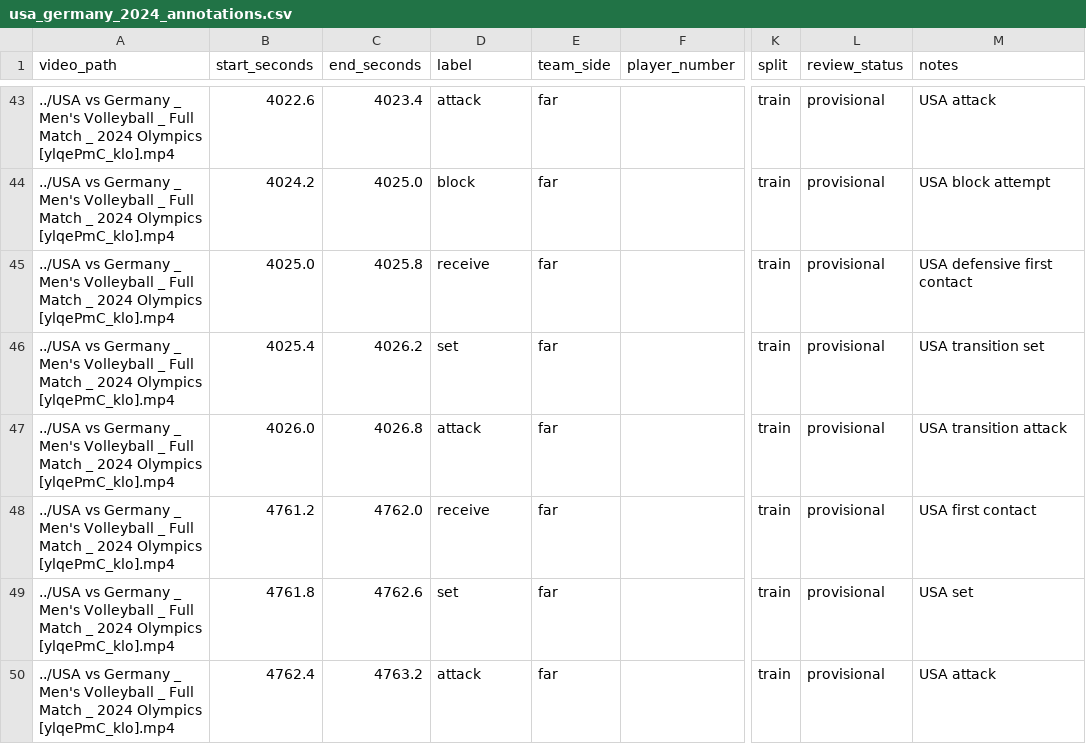
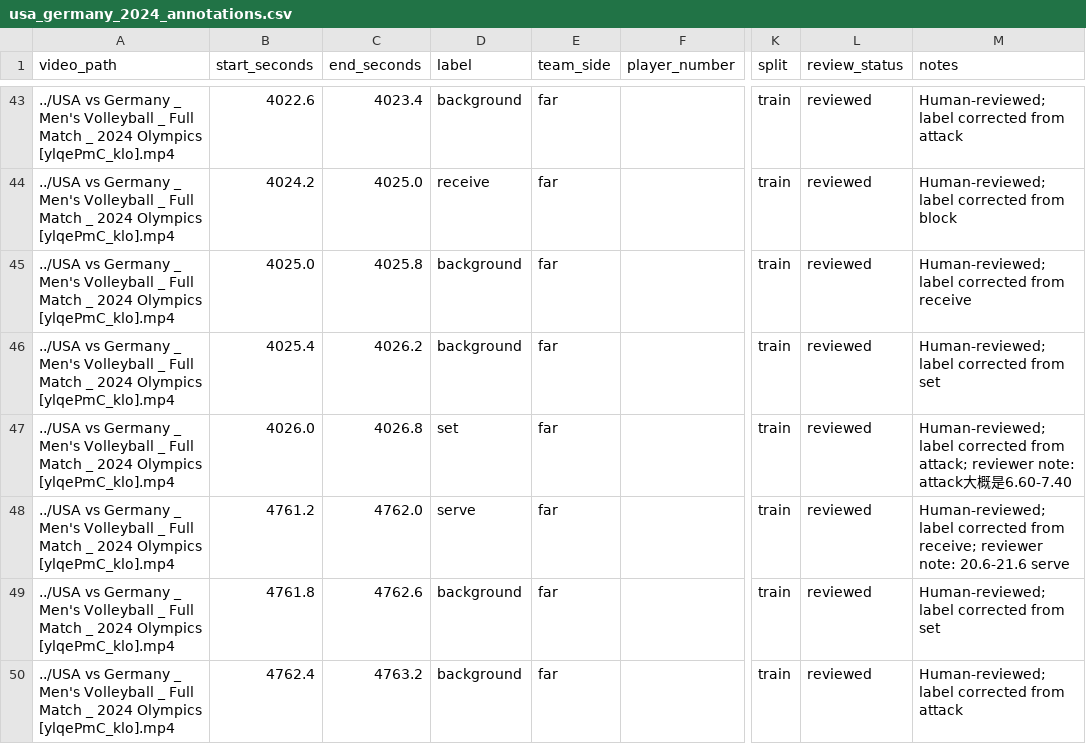
Before and after one commit to jmmyxa/Spike-Trace, a CSV file: data/annotations/usa_germany_2024_annotations.csv, drawn as a sheet; only a part is shown, gaps mark what is left out; the diff covers the shown part only; the diff names each change by its address in the sheet, - before the commit and + after, or states it on an @@ line.

Commit message:
Apply reviewed volleyball action labels

```diff
--- a/data/annotations/usa_germany_2024_annotations.csv
+++ b/data/annotations/usa_germany_2024_annotations.csv
-D43 (label): attack
+D43 (label): background
-L43:L50 (review_status): provisional
+L43:L50 (review_status): reviewed
-M43 (notes): USA attack
+M43 (notes): Human-reviewed; label corrected from attack
-D44 (label): block
+D44 (label): receive
-M44 (notes): USA block attempt
+M44 (notes): Human-reviewed; label corrected from block
-D45 (label): receive
+D45 (label): background
-M45 (notes): USA defensive first contact
+M45 (notes): Human-reviewed; label corrected from receive
-D46 (label): set
+D46 (label): background
-M46 (notes): USA transition set
+M46 (notes): Human-reviewed; label corrected from set
-D47 (label): attack
+D47 (label): set
-M47 (notes): USA transition attack
+M47 (notes): Human-reviewed; label corrected from attack; reviewer note: attack大概是6.60-7.40
-D48 (label): receive
+D48 (label): serve
-M48 (notes): USA first contact
+M48 (notes): Human-reviewed; label corrected from receive; reviewer note: 20.6-21.6 serve
-D49 (label): set
+D49 (label): background
-M49 (notes): USA set
+M49 (notes): Human-reviewed; label corrected from set
-D50 (label): attack
+D50 (label): background
-M50 (notes): USA attack
+M50 (notes): Human-reviewed; label corrected from attack
```
Also changed, not shown: 156 edited cells elsewhere in this file, 2 other files.
